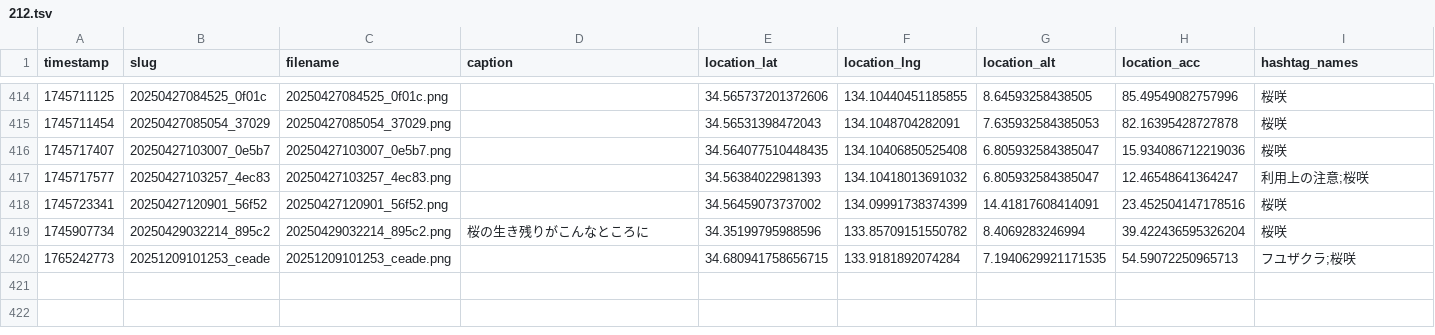
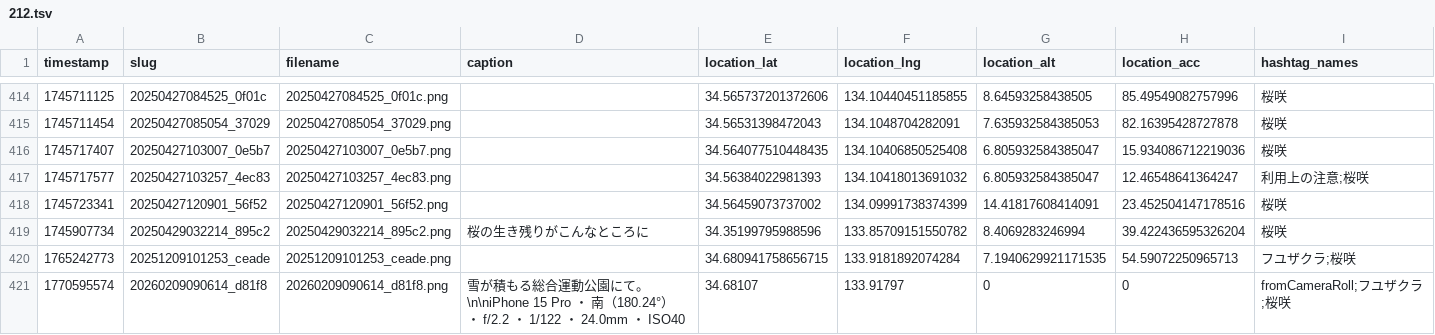
Before and after one commit to cocolabJP/repot-archive, a TSV file: data/v2_tsv/212.tsv, drawn as a sheet; only a part is shown, gaps mark what is left out; the diff names each change by its address in the sheet, - before the commit and + after, or states it on an @@ line.

```diff
--- a/data/v2_tsv/212.tsv
+++ b/data/v2_tsv/212.tsv
+row 421: 1770595574 | 20260209090614_d81f8 | 20260209090614_d81f8.png | 雪が積もる総合運動公園にて。\n\niPhone 15 Pro ・ 南（180.24°） ・ f/2.2 ・ 1/122 ・ 24.0mm ・ ISO40 | 34.68107 | 133.91797 | 0 | 0 | fromCameraRoll;フユザクラ;桜咲
```
Also changed, not shown: data/v2_tsv/5.tsv, data/v2_tsv/50.tsv, 5 other files.
